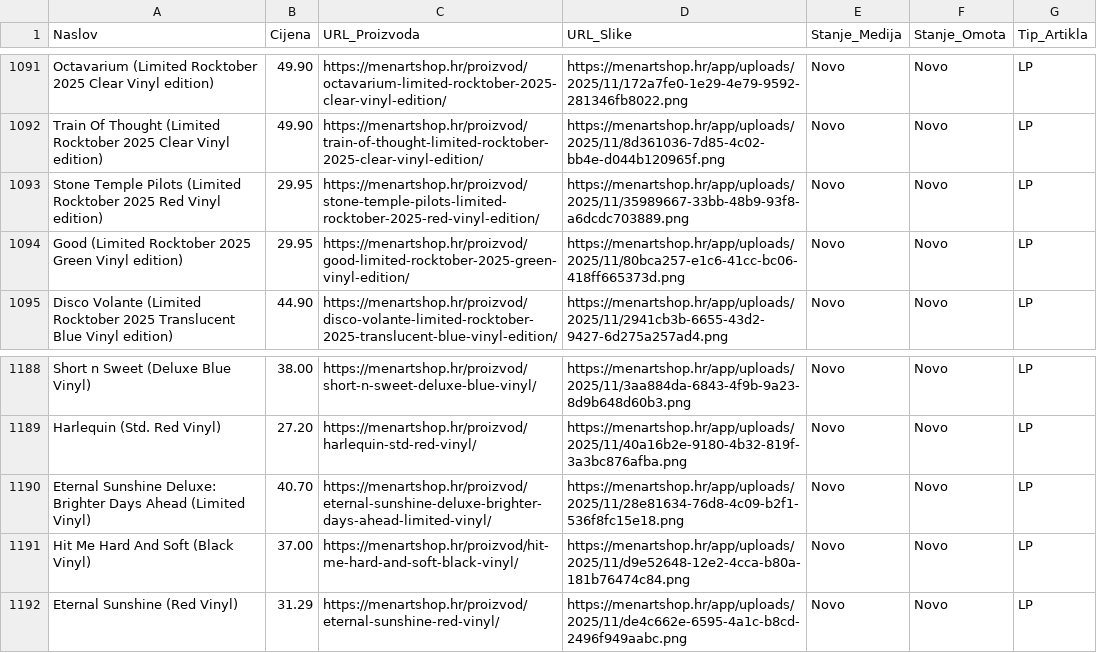
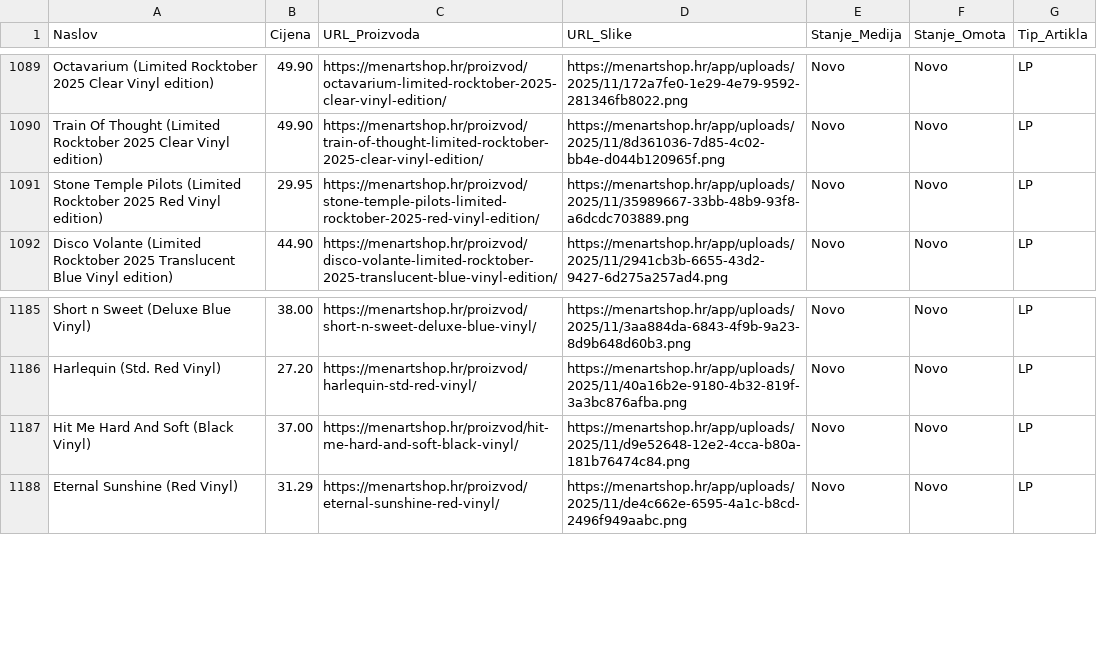
Before and after one commit to Z0M81Eb/baza-ploca, a CSV file: menart_katalog.csv, drawn as a sheet; only a part is shown, gaps mark what is left out; the diff covers the shown part only.

```diff
--- a/menart_katalog.csv
+++ b/menart_katalog.csv
@@ -1093,3 +1091,2 @@ Train Of Thought (Limited Rocktober 2025 Clear Vinyl edition),49.90,https://mena
 Stone Temple Pilots (Limited Rocktober 2025 Red Vinyl edition),29.95,https://menartshop.hr/proizvod/stone-temple-pilots-limited-rocktober-2025-red-vinyl-edition/,https://menartshop.hr/app/uploads/2025/11/35989667-33bb-48b9-93f8-a6dcdc703889.png,Novo,Novo,LP
-Good (Limited Rocktober 2025 Green Vinyl edition),29.95,https://menartshop.hr/proizvod/good-limited-rocktober-2025-green-vinyl-edition/,https://menartshop.hr/app/uploads/2025/11/80bca257-e1c6-41cc-bc06-418ff665373d.png,Novo,Novo,LP
 Disco Volante (Limited Rocktober 2025 Translucent Blue Vinyl edition),44.90,https://menartshop.hr/proizvod/disco-volante-limited-rocktober-2025-translucent-blue-vinyl-edition/,https://menartshop.hr/app/uploads/2025/11/2941cb3b-6655-43d2-9427-6d275a257ad4.png,Novo,Novo,LP
@@ -1189,3 +1186,2 @@ Short n Sweet (Deluxe Blue Vinyl),38.00,https://menartshop.hr/proizvod/short-n-s
 Harlequin (Std. Red Vinyl),27.20,https://menartshop.hr/proizvod/harlequin-std-red-vinyl/,https://menartshop.hr/app/uploads/2025/11/40a16b2e-9180-4b32-819f-3a3bc876afba.png,Novo,Novo,LP
-Eternal Sunshine Deluxe: Brighter Days Ahead (Limited Vinyl),40.70,https://menartshop.hr/proizvod/eternal-sunshine-deluxe-brighter-days-ahead-limited-vinyl/,https://menartshop.hr/app/uploads/2025/11/28e81634-76d8-4c09-b2f1-536f8fc15e18.png,Novo,Novo,LP
 Hit Me Hard And Soft (Black Vinyl),37.00,https://menartshop.hr/proizvod/hit-me-hard-and-soft-black-vinyl/,https://menartshop.hr/app/uploads/2025/11/d9e52648-12e2-4cca-b80a-181b76474c84.png,Novo,Novo,LP
```
Also changed, not shown: 2 added rows and 4 removed rows elsewhere in this file.
